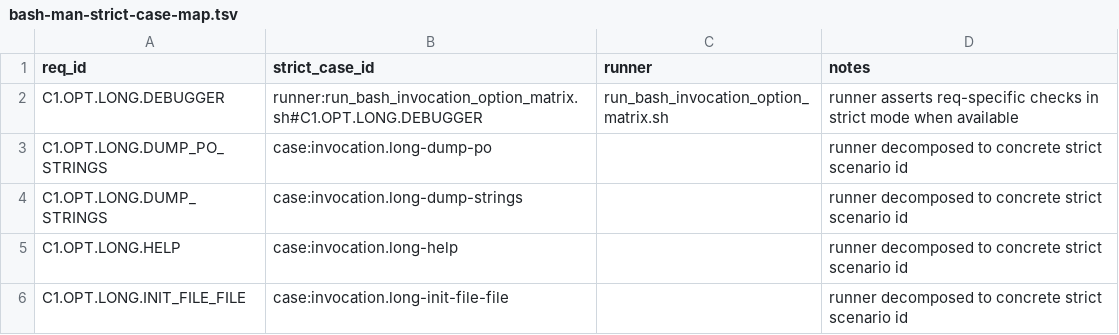
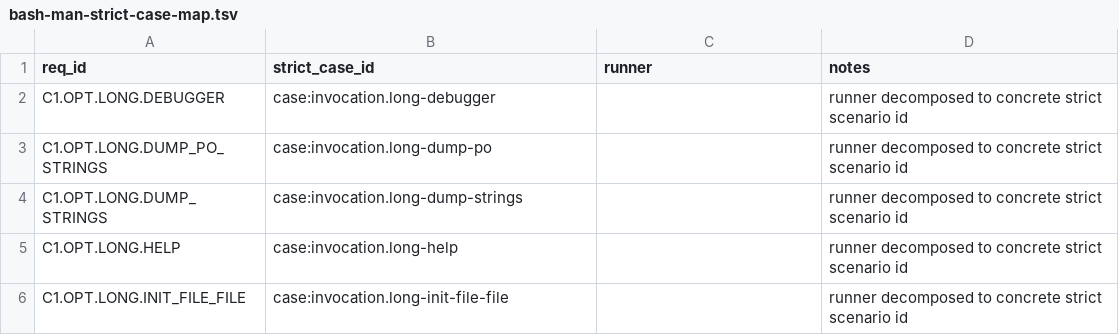
Before and after one commit to samliddicott/mcpash, a TSV file: docs/specs/bash-man-strict-case-map.tsv, drawn as a sheet; only a part is shown.

Commit message:
bash invocation parity: add --debugger compatibility lane and strict mapping

```diff
--- a/docs/specs/bash-man-strict-case-map.tsv
+++ b/docs/specs/bash-man-strict-case-map.tsv
@@ -1,3 +1,3 @@
 req_id	strict_case_id	runner	notes
-C1.OPT.LONG.DEBUGGER	runner:run_bash_invocation_option_matrix.sh#C1.OPT.LONG.DEBUGGER	run_bash_invocation_option_matrix.sh	runner asserts req-specific checks in strict mode when available
+C1.OPT.LONG.DEBUGGER	case:invocation.long-debugger		runner decomposed to concrete strict scenario id
 C1.OPT.LONG.DUMP_PO_STRINGS	case:invocation.long-dump-po		runner decomposed to concrete strict scenario id
```
Also changed, not shown: 6 other files.
